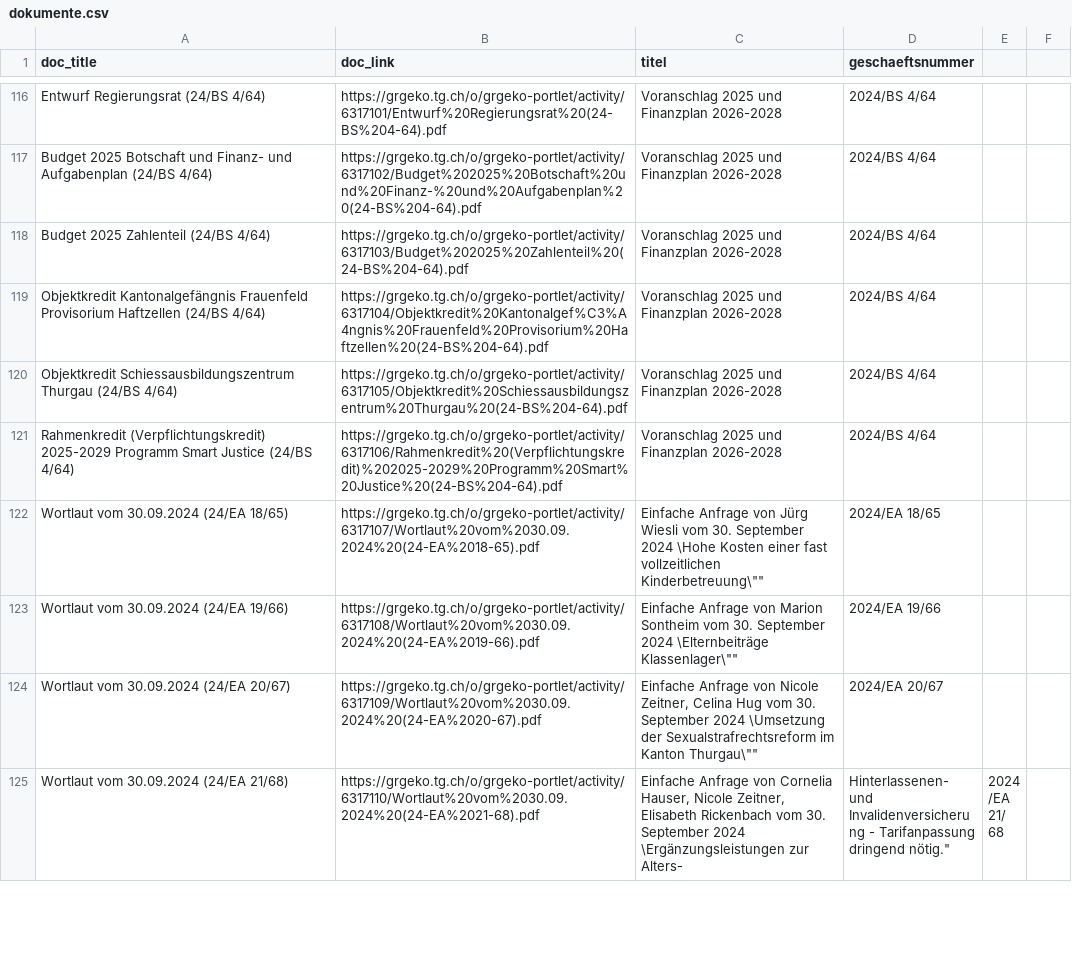
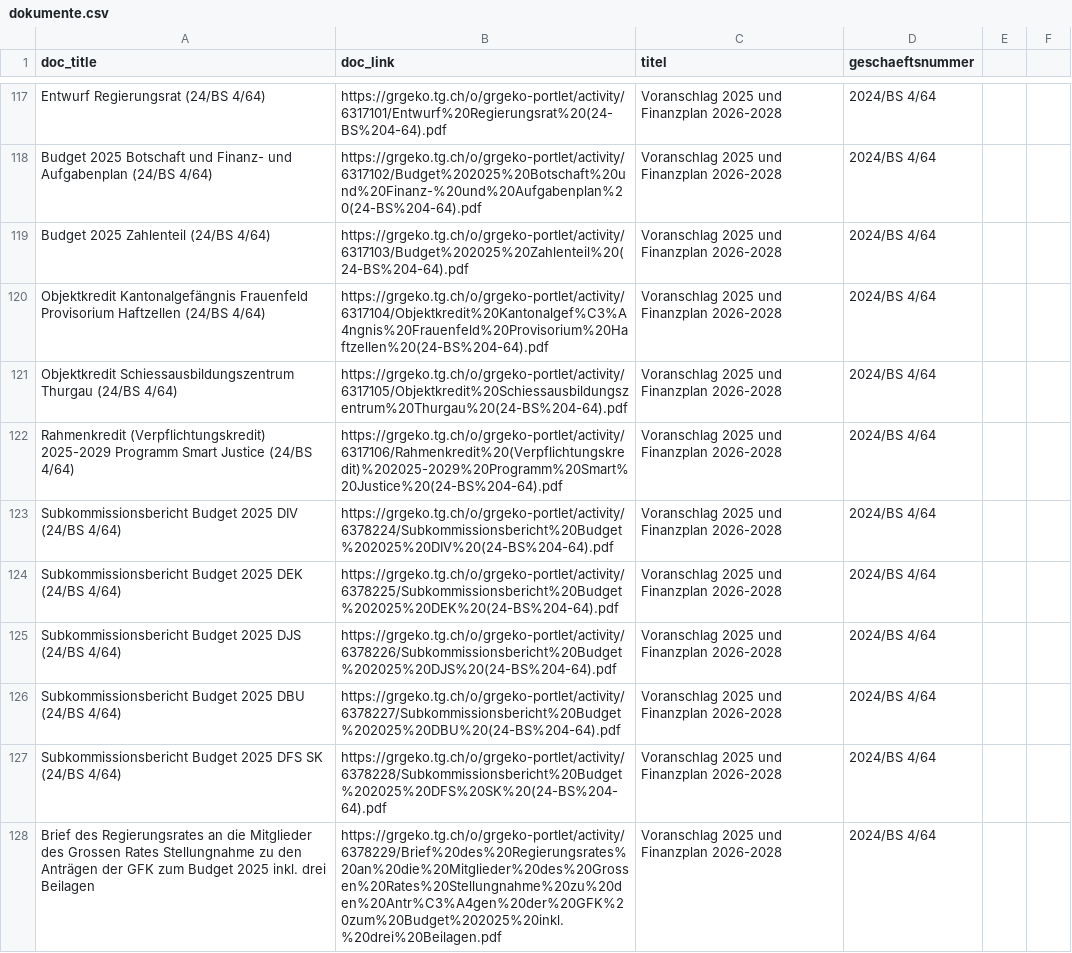
Before and after one commit to ogdtg/vorstossdaten_scrape, a CSV file: dokumente.csv, drawn as a sheet; only a part is shown, gaps mark what is left out; the shorter side is filled out with more unchanged rows; the diff covers the shown part only.

```diff
--- a/dokumente.csv
+++ b/dokumente.csv
@@ -121 +122,7 @@
 "Rahmenkredit (Verpflichtungskredit) 2025-2029 Programm Smart Justice (24/BS 4/64)","https://grgeko.tg.ch/o/grgeko-portlet/activity/6317106/Rahmenkredit%20(Verpflichtungskredit)%202025-2029%20Programm%20Smart%20Justice%20(24-BS%204-64).pdf","Voranschlag 2025 und Finanzplan 2026-2028","2024/BS 4/64"
+"Subkommissionsbericht Budget 2025 DIV (24/BS 4/64)","https://grgeko.tg.ch/o/grgeko-portlet/activity/6378224/Subkommissionsbericht%20Budget%202025%20DIV%20(24-BS%204-64).pdf","Voranschlag 2025 und Finanzplan 2026-2028","2024/BS 4/64"
+"Subkommissionsbericht Budget 2025 DEK (24/BS 4/64)","https://grgeko.tg.ch/o/grgeko-portlet/activity/6378225/Subkommissionsbericht%20Budget%202025%20DEK%20(24-BS%204-64).pdf","Voranschlag 2025 und Finanzplan 2026-2028","2024/BS 4/64"
+"Subkommissionsbericht Budget 2025 DJS (24/BS 4/64)","https://grgeko.tg.ch/o/grgeko-portlet/activity/6378226/Subkommissionsbericht%20Budget%202025%20DJS%20(24-BS%204-64).pdf","Voranschlag 2025 und Finanzplan 2026-2028","2024/BS 4/64"
+"Subkommissionsbericht Budget 2025 DBU (24/BS 4/64)","https://grgeko.tg.ch/o/grgeko-portlet/activity/6378227/Subkommissionsbericht%20Budget%202025%20DBU%20(24-BS%204-64).pdf","Voranschlag 2025 und Finanzplan 2026-2028","2024/BS 4/64"
+"Subkommissionsbericht Budget 2025 DFS SK (24/BS 4/64)","https://grgeko.tg.ch/o/grgeko-portlet/activity/6378228/Subkommissionsbericht%20Budget%202025%20DFS%20SK%20(24-BS%204-64).pdf","Voranschlag 2025 und Finanzplan 2026-2028","2024/BS 4/64"
+"Brief des Regierungsrates an die Mitglieder des Grossen Rates Stellungnahme zu den Anträgen der GFK zum Budget 2025 inkl. drei Beilagen","https://grgeko.tg.ch/o/grgeko-portlet/activity/6378229/Brief%20des%20Regierungsrates%20an%20die%20Mitglieder%20des%20Grossen%20Rates%20Stellungnahme%20zu%20den%20Antr%C3%A4gen%20der%20GFK%20zum%20Budget%202025%20inkl.%20drei%20Beilagen.pdf","Voranschlag 2025 und Finanzplan 2026-2028","2024/BS 4/64"
```
Also changed, not shown: 4 added rows elsewhere in this file, geschaefte.csv, 1 other file.
